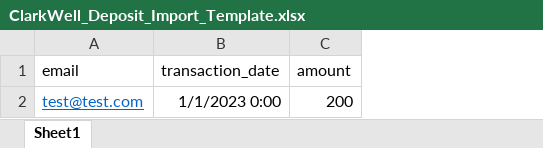
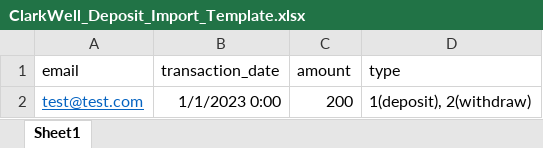
Before and after one commit to quantumexchange8/clarkwellcrmv2, an Excel workbook: public/ClarkWell_Deposit_Import_Template.xlsx, sheet Sheet1, drawn as a sheet; values as stored, in another font and other column widths than the file's, no borders; the diff names each change by its address in the sheet, - before the commit and + after, or states it on an @@ line.

Commit message:
- import deposit with type

```diff
--- a/public/ClarkWell_Deposit_Import_Template.xlsx (sheet Sheet1)
+++ b/public/ClarkWell_Deposit_Import_Template.xlsx (sheet Sheet1)
+column D (type), row 2: 1(deposit), 2(withdraw)
```
Also changed, not shown: 1 other file.
